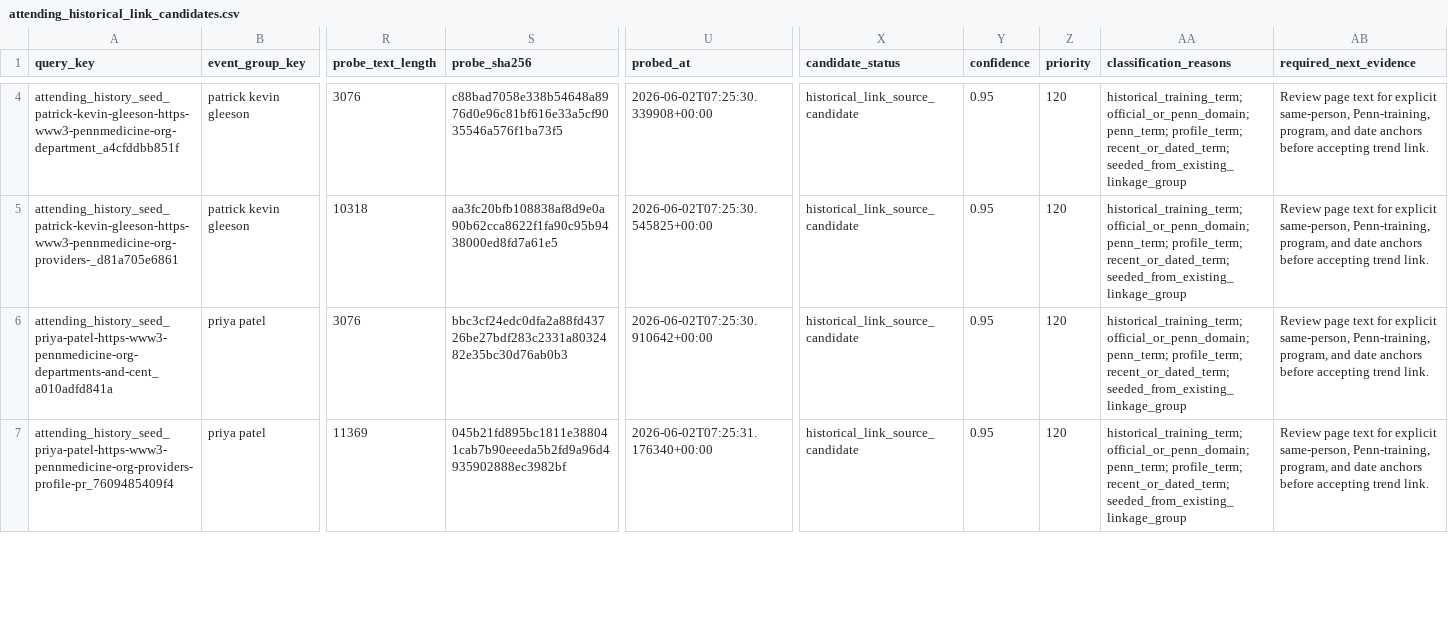
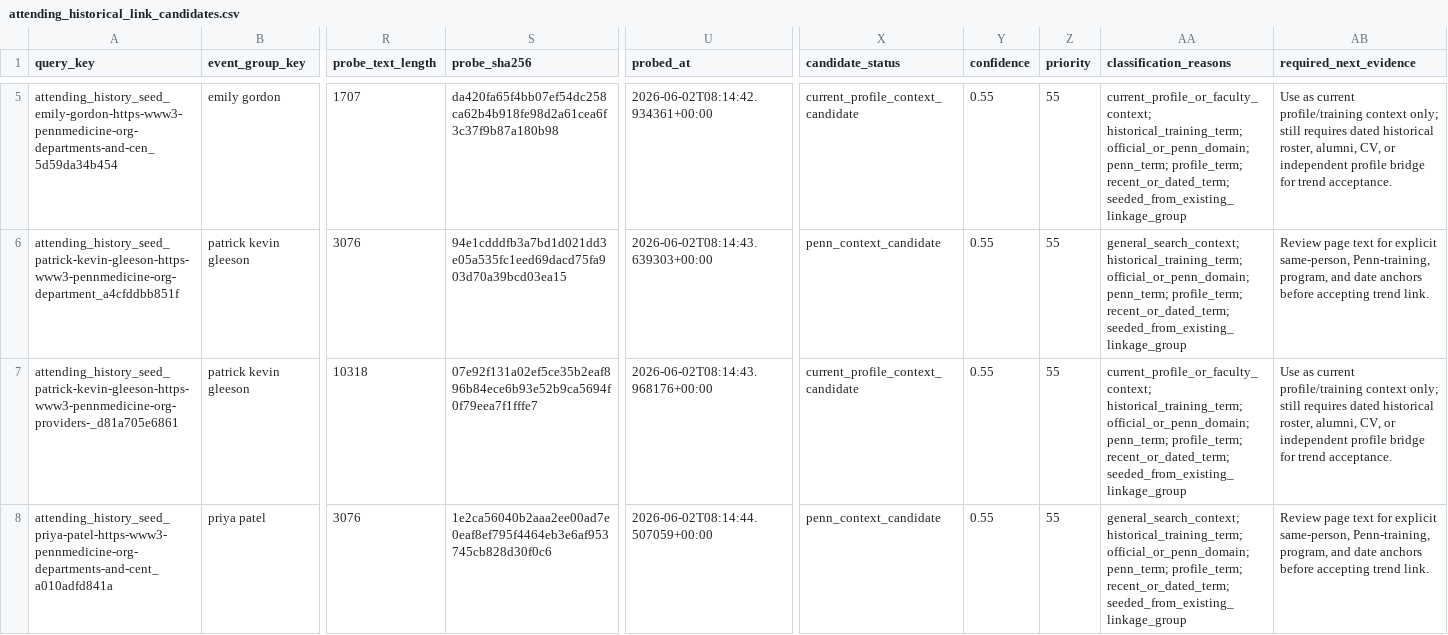
Before and after one commit to Tshah-95/redmank, a CSV file: artifacts/data/attending_historical_link_candidates.csv, drawn as a sheet; only a part is shown, gaps mark what is left out; removed rows and columns are numbered as before the commit, all else as after; rows hold the shown columns only; the diff covers the shown part only; the diff names each change by its address in the sheet, - before the commit and + after, or states it on an @@ line.

Commit message:
feat: refine attending historical link discovery

```diff
--- a/artifacts/data/attending_historical_link_candidates.csv
+++ b/artifacts/data/attending_historical_link_candidates.csv
+row 5: attending_history_seed_emily-gordon-https-www3-pennmedicine-org-departments-and-cen_5d59da34b454 | emily gordon | 1707 | da420fa65f4bb07ef54dc258ca62b4b918fe98d2a61cea6f3c37f9b87a180b98 | 2026-06-02T08:14:42.934361+00:00 | current_profile_context_candidate | 0.55 | 55 | current_profile_or_faculty_context; historical_training_term; official_or_penn_domain; penn_term; profile_term; recent_or_dated_term; seeded_from_existing_linkage_group | Use as current profile/training context only; still requires dated historical roster, alumni, CV, or independent profile bridge for trend acceptance.
-S6 (probe_sha256): c88bad7058e338b54648a8976d0e96c81bf616e33a5cf9035546a576f1ba73f5
+S6 (probe_sha256): 94e1cdddfb3a7bd1d021dd3e05a535fc1eed69dacd75fa903d70a39bcd03ea15
-U6 (probed_at): 2026-06-02T07:25:30.339908+00:00
+U6 (probed_at): 2026-06-02T08:14:43.639303+00:00
-X6 (candidate_status): historical_link_source_candidate
+X6 (candidate_status): penn_context_candidate
-Y6:Y8 (confidence): 0.95
+Y6:Y8 (confidence): 0.55
-Z6:Z8 (priority): 120
+Z6:Z8 (priority): 55
-AA6 (classification_reasons): historical_training_term; official_or_penn_domain;…
+AA6 (classification_reasons): general_search_context; historical_training_term; official_or_penn_domain;…
-S7 (probe_sha256): aa3fc20bfb108838af8d9e0a90b62cca8622f1fa90c95b9438000ed8fd7a61e5
+S7 (probe_sha256): 07e92f131a02ef5ce35b2eaf896b84ece6b93e52b9ca5694f0f79eea7f1fffe7
-U7 (probed_at): 2026-06-02T07:25:30.545825+00:00
+U7 (probed_at): 2026-06-02T08:14:43.968176+00:00
-X7 (candidate_status): historical_link_source_candidate
+X7 (candidate_status): current_profile_context_candidate
-AA7 (classification_reasons): historical_training_term; official_or_penn_domain;…
+AA7 (classification_reasons): current_profile_or_faculty_context; historical_training_term; official_or_penn_domain;…
-AB7 (required_next_evidence): Review page text for explicit same-person, Penn-training, program, and date anchors before accepting trend link.
+AB7 (required_next_evidence): Use as current profile/training context only; still requires dated historical roster, alumni, CV, or independent profile bridge for trend acceptance.
-S8 (probe_sha256): bbc3cf24edc0dfa2a88fd43726be27bdf283c2331a8032482e35bc30d76ab0b3
+S8 (probe_sha256): 1e2ca56040b2aaa2ee00ad7e0eaf8ef795f4464eb3e6af953745cb828d30f0c6
-U8 (probed_at): 2026-06-02T07:25:30.910642+00:00
+U8 (probed_at): 2026-06-02T08:14:44.507059+00:00
-X8 (candidate_status): historical_link_source_candidate
+X8 (candidate_status): penn_context_candidate
-AA8 (classification_reasons): historical_training_term; official_or_penn_domain;…
+AA8 (classification_reasons): general_search_context; historical_training_term; official_or_penn_domain;…
-row 7: attending_history_seed_priya-patel-https-www3-pennmedicine-org-providers-profile-pr_7609485409f4 | priya patel | 11369 | 045b21fd895bc1811e388041cab7b90eeeda5b2fd9a96d4935902888ec3982bf | 2026-06-02T07:25:31.176340+00:00 | historical_link_source_candidate | 0.95 | 120 | historical_training_term; official_or_penn_domain; penn_term; profile_term; recent_or_dated_term; seeded_from_existing_linkage_group | Review page text for explicit same-person, Penn-training, program, and date anchors before accepting trend link.
```
Also changed, not shown: 2 added rows, 2 removed rows and 13 edited cells elsewhere in this file, artifacts/data/source_utility_scorecard.csv, 12 other files.
